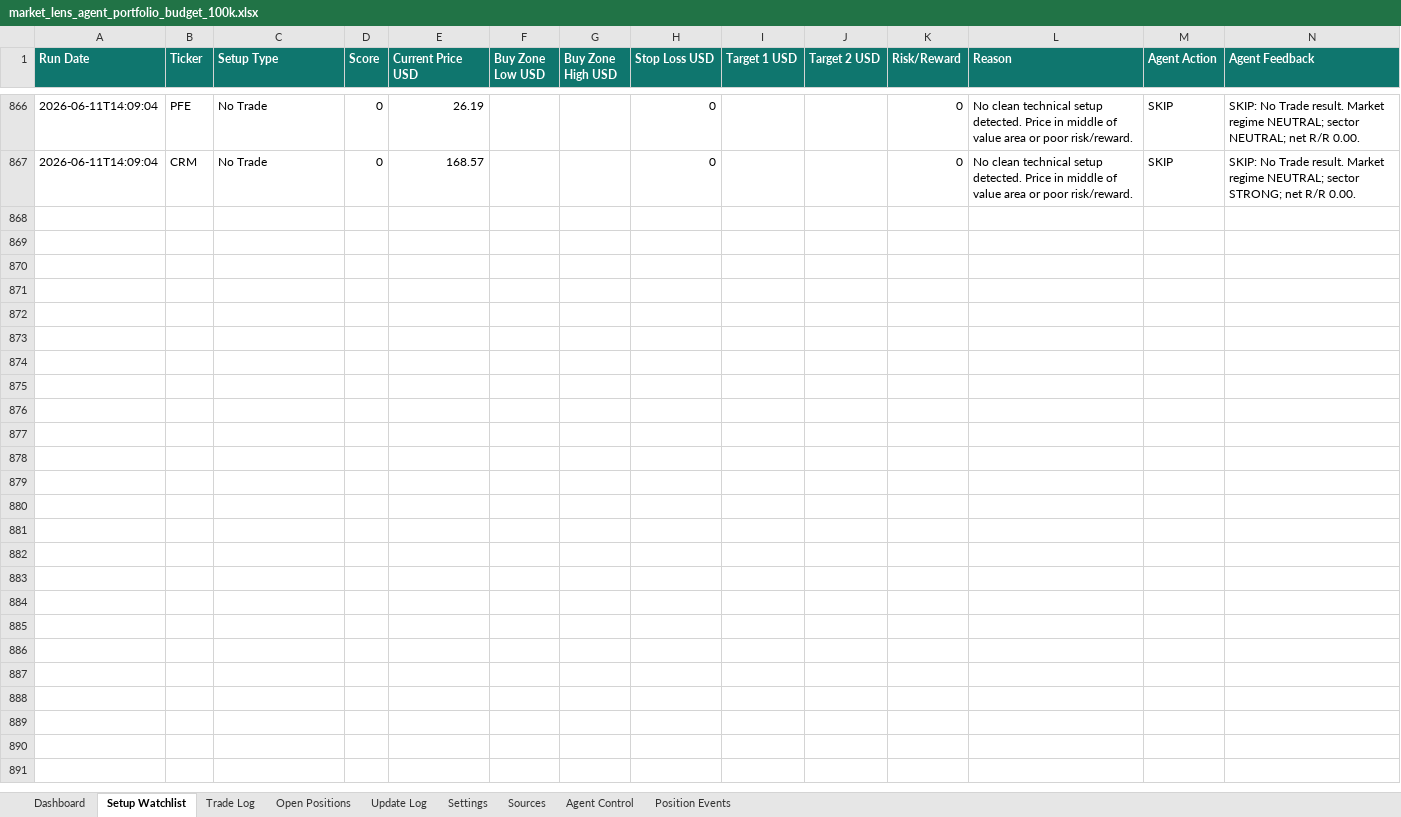
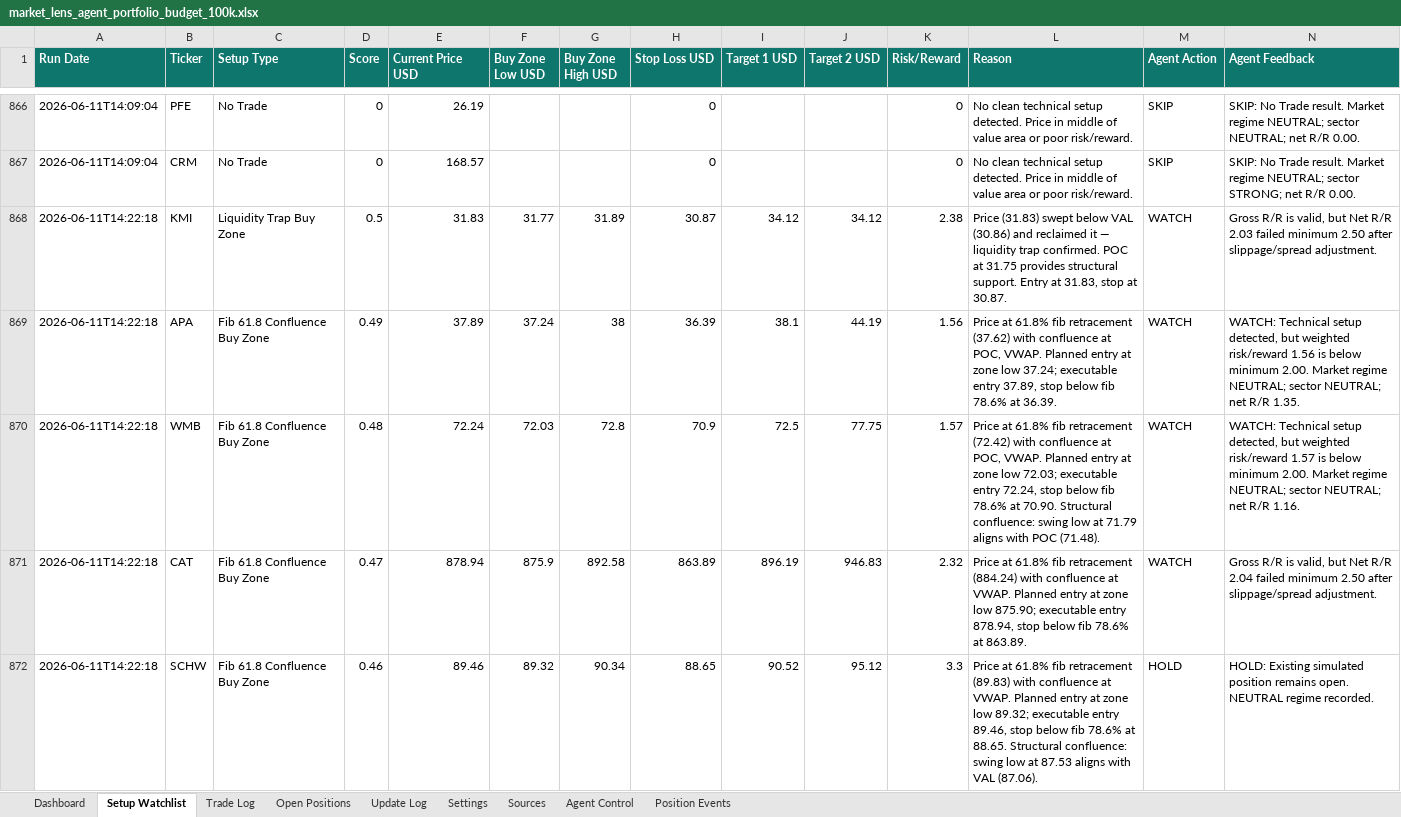
Before and after one commit to AviramDahan/market-lens-scanner, an Excel workbook: agent_tracker/market_lens_agent_portfolio_budget_100k.xlsx, sheet Setup Watchlist, drawn as a sheet; only a part is shown, gaps mark what is left out; values as stored, in another font and other column widths than the file's, no borders; table styles not drawn; rows hold the shown columns only; the diff covers the shown part only; the diff names each change by its address in the sheet, - before the commit and + after, or states it on an @@ line.

Commit message:
Update Market Lens paper agent results

```diff
--- a/agent_tracker/market_lens_agent_portfolio_budget_100k.xlsx (sheet Setup Watchlist)
+++ b/agent_tracker/market_lens_agent_portfolio_budget_100k.xlsx (sheet Setup Watchlist)
+row 868: 2026-06-11T14:22:18 | KMI | Liquidity Trap Buy Zone | 0.5 | 31.83 | 31.77 | 31.89 | 30.87 | 34.12 | 34.12 | 2.38 | Price (31.83) swept below VAL (30.86) and reclaimed it — liquidity trap confirmed. POC at 31.75 provides structural support. Entry at 31.83, stop at 30.87. | WATCH | Gross R/R is valid, but Net R/R 2.03 failed minimum 2.50 after slippage/spread adjustment.
+row 869: 2026-06-11T14:22:18 | APA | Fib 61.8 Confluence Buy Zone | 0.49 | 37.89 | 37.24 | 38 | 36.39 | 38.1 | 44.19 | 1.56 | Price at 61.8% fib retracement (37.62) with confluence at POC, VWAP. Planned entry at zone low 37.24; executable entry 37.89, stop below fib 78.6% at 36.39. | WATCH | WATCH: Technical setup detected, but weighted risk/reward 1.56 is below minimum 2.00. Market regime NEUTRAL; sector NEUTRAL; net R/R 1.35.
+row 870: 2026-06-11T14:22:18 | WMB | Fib 61.8 Confluence Buy Zone | 0.48 | 72.24 | 72.03 | 72.8 | 70.9 | 72.5 | 77.75 | 1.57 | Price at 61.8% fib retracement (72.42) with confluence at POC, VWAP. Planned entry at zone low 72.03; executable entry 72.24, stop below fib 78.6% at 70.90. Structural confluence: swing low at 71.79 aligns with POC (71.48). | WATCH | WATCH: Technical setup detected, but weighted risk/reward 1.57 is below minimum 2.00. Market regime NEUTRAL; sector NEUTRAL; net R/R 1.16.
+row 871: 2026-06-11T14:22:18 | CAT | Fib 61.8 Confluence Buy Zone | 0.47 | 878.94 | 875.9 | 892.58 | 863.89 | 896.19 | 946.83 | 2.32 | Price at 61.8% fib retracement (884.24) with confluence at VWAP. Planned entry at zone low 875.90; executable entry 878.94, stop below fib 78.6% at 863.89. | WATCH | Gross R/R is valid, but Net R/R 2.04 failed minimum 2.50 after slippage/spread adjustment.
+row 872: 2026-06-11T14:22:18 | SCHW | Fib 61.8 Confluence Buy Zone | 0.46 | 89.46 | 89.32 | 90.34 | 88.65 | 90.52 | 95.12 | 3.3 | Price at 61.8% fib retracement (89.83) with confluence at VWAP. Planned entry at zone low 89.32; executable entry 89.46, stop below fib 78.6% at 88.65. Structural confluence: swing low at 87.53 aligns with VAL (87.06). | HOLD | HOLD: Existing simulated position remains open. NEUTRAL regime recorded.
```
Also changed, not shown: 35 added rows elsewhere in this sheet, sheet Open Positions, sheet Update Log, 43 other files.
